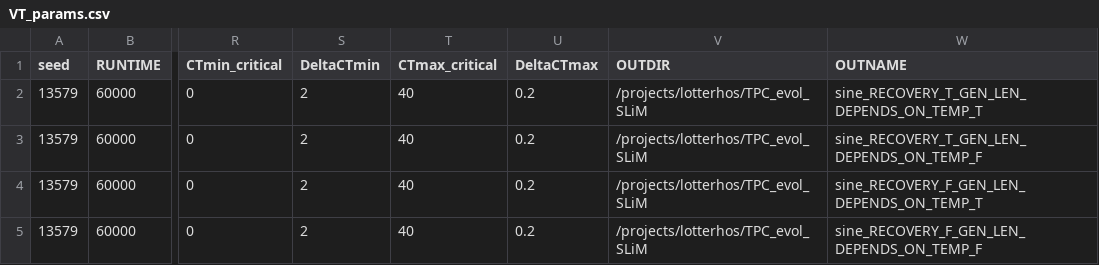
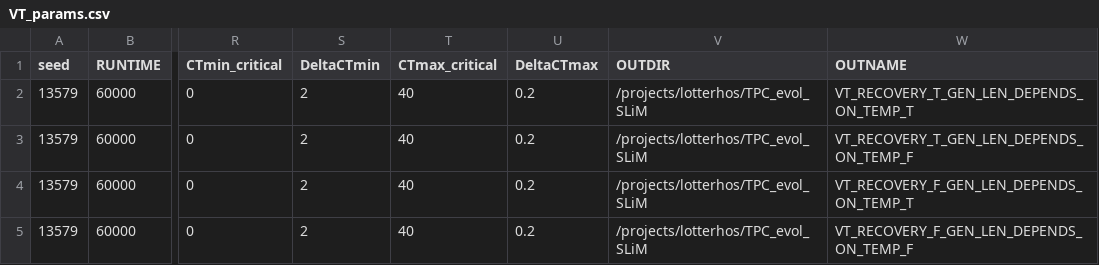
Before and after one commit to jiseonmin/TPC_evolution_SLiM, a CSV file: scripts/01_prepare_input_parameters/VT_params.csv, drawn as a sheet; only a part is shown, gaps mark what is left out; the diff names each change by its address in the sheet, - before the commit and + after, or states it on an @@ line.

Commit message:
outname corrected

```diff
--- a/scripts/01_prepare_input_parameters/VT_params.csv
+++ b/scripts/01_prepare_input_parameters/VT_params.csv
-W2 (OUTNAME): sine_RECOVERY_T_GEN_LEN_DEPENDS_ON_TEMP_T
+W2 (OUTNAME): VT_RECOVERY_T_GEN_LEN_DEPENDS_ON_TEMP_T
-W3 (OUTNAME): sine_RECOVERY_T_GEN_LEN_DEPENDS_ON_TEMP_F
+W3 (OUTNAME): VT_RECOVERY_T_GEN_LEN_DEPENDS_ON_TEMP_F
-W4 (OUTNAME): sine_RECOVERY_F_GEN_LEN_DEPENDS_ON_TEMP_T
+W4 (OUTNAME): VT_RECOVERY_F_GEN_LEN_DEPENDS_ON_TEMP_T
-W5 (OUTNAME): sine_RECOVERY_F_GEN_LEN_DEPENDS_ON_TEMP_F
+W5 (OUTNAME): VT_RECOVERY_F_GEN_LEN_DEPENDS_ON_TEMP_F
```
Also changed, not shown: scripts/01_prepare_input_parameters/VT_params_unique.csv, 1 other file.
